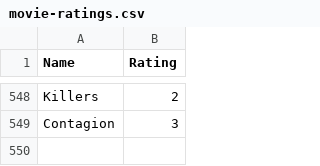
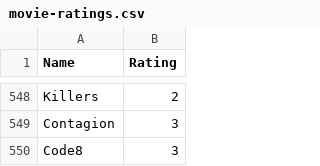
Before and after one commit to rajBar/movies, a CSV file: _data/movie-ratings.csv, drawn as a sheet; only a part is shown, gaps mark what is left out.

Commit message:
adding Code8 to movie list

```diff
--- a/_data/movie-ratings.csv
+++ b/_data/movie-ratings.csv
@@ -549 +549,2 @@ Killers, 2
 Contagion, 3
+Code8, 3
```
